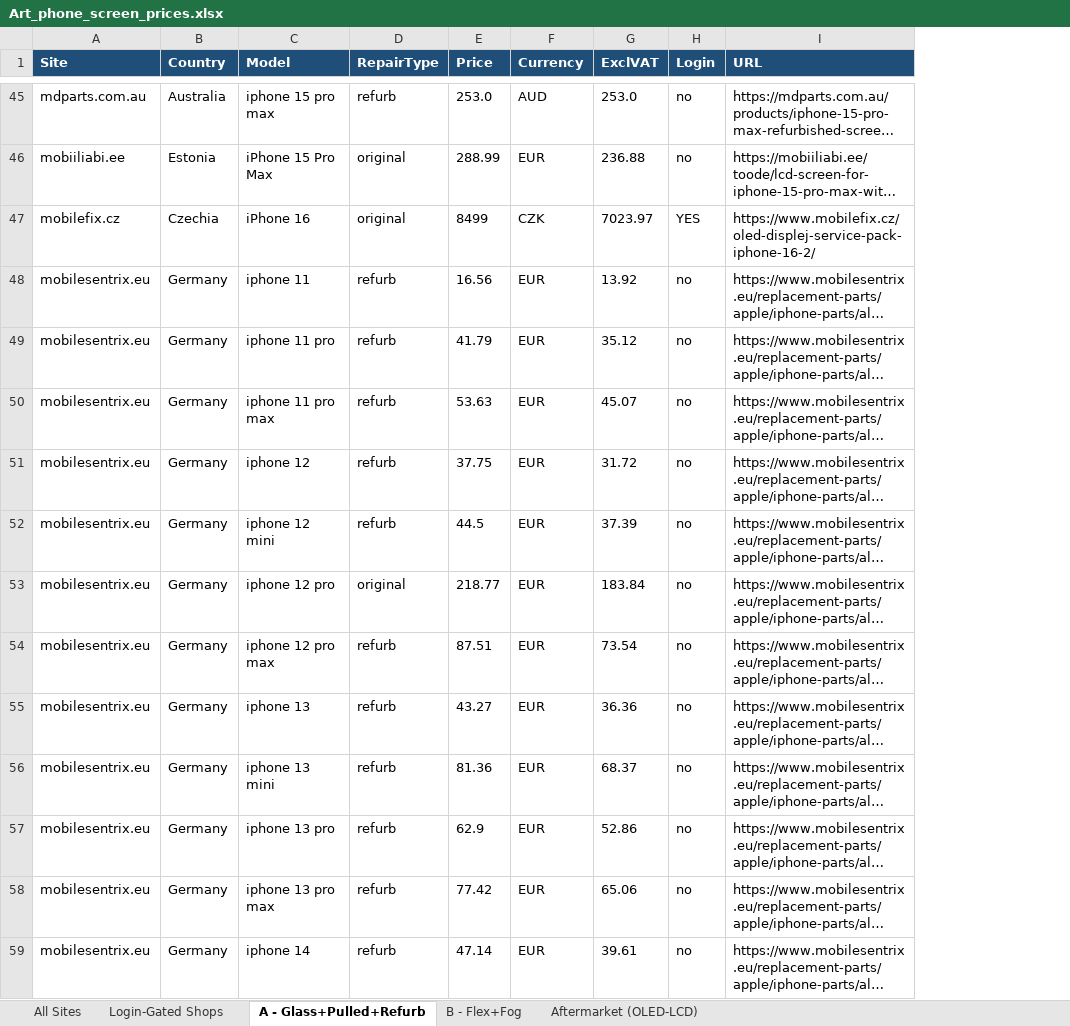
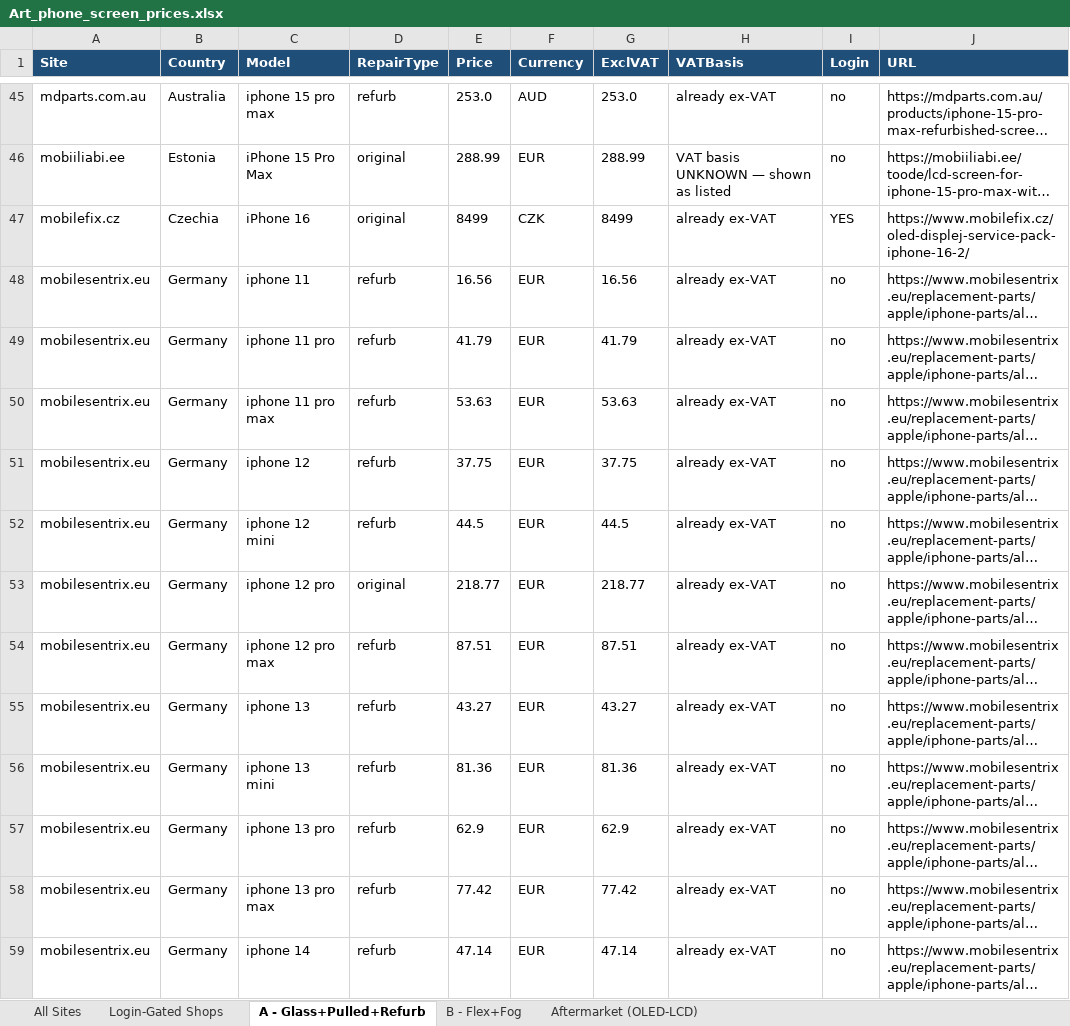
Before and after one commit to Momin010/phone-price-tracker, an Excel workbook: deliverables/Art_phone_screen_prices.xlsx, sheet A - Glass+Pulled+Refurb, drawn as a sheet; only a part is shown, gaps mark what is left out; long unchanged cells end in …; values as stored, in another font and other column widths than the file's, no borders; the diff covers the shown part only; the diff names each change by its address in the sheet, - before the commit and + after, or states it on an @@ line.

```diff
--- a/deliverables/Art_phone_screen_prices.xlsx (sheet A - Glass+Pulled+Refurb)
+++ b/deliverables/Art_phone_screen_prices.xlsx (sheet A - Glass+Pulled+Refurb)
+column H (VATBasis), rows 45-59: already ex-VAT | VAT basis UNKNOWN — shown as listed | already ex-VAT | already ex-VAT | already ex-VAT | already ex-VAT | already ex-VAT | already ex-VAT | already ex-VAT | already ex-VAT | already ex-VAT | already ex-VAT | already ex-VAT | already ex-VAT | already ex-VAT
-G46 (ExclVAT): 236.88
+G46 (ExclVAT): 288.99
-G47 (ExclVAT): 7023.97
+G47 (ExclVAT): 8499
-G48 (ExclVAT): 13.92
+G48 (ExclVAT): 16.56
-G49 (ExclVAT): 35.12
+G49 (ExclVAT): 41.79
-G50 (ExclVAT): 45.07
+G50 (ExclVAT): 53.63
-G51 (ExclVAT): 31.72
+G51 (ExclVAT): 37.75
-G52 (ExclVAT): 37.39
+G52 (ExclVAT): 44.5
-G53 (ExclVAT): 183.84
+G53 (ExclVAT): 218.77
-G54 (ExclVAT): 73.54
+G54 (ExclVAT): 87.51
-G55 (ExclVAT): 36.36
+G55 (ExclVAT): 43.27
-G56 (ExclVAT): 68.37
+G56 (ExclVAT): 81.36
-G57 (ExclVAT): 52.86
+G57 (ExclVAT): 62.9
-G58 (ExclVAT): 65.06
+G58 (ExclVAT): 77.42
-G59 (ExclVAT): 39.61
+G59 (ExclVAT): 47.14
```
Also changed, not shown: 83 edited cells elsewhere in this sheet, sheet Aftermarket (OLED-LCD), sheet B - Flex+Fog, 7 other files.
